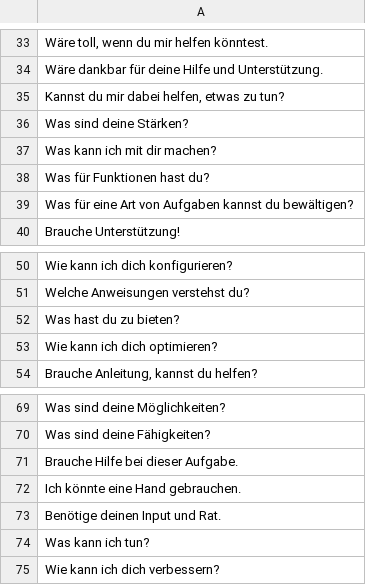
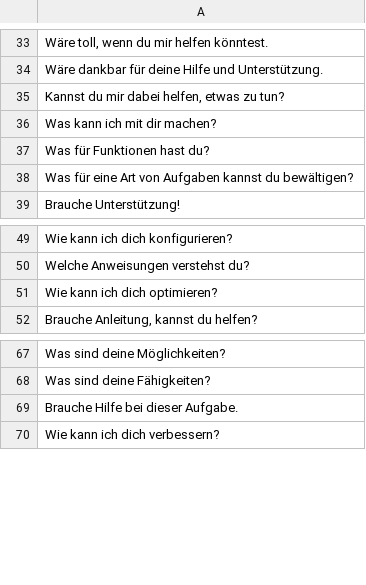
Before and after one commit to SE-Stuttgart/kib3_moodle_chatbot_backend, a CSV file: new_corpus/RequestHelp.csv, drawn as a sheet; only a part is shown, gaps mark what is left out.

```diff
--- a/new_corpus/RequestHelp.csv
+++ b/new_corpus/RequestHelp.csv
@@ -35,3 +35,2 @@
 "Kannst du mir dabei helfen, etwas zu tun?",
-"Was sind deine Stärken?",
 "Was kann ich mit dir machen?",
@@ -51,3 +50,2 @@
 "Welche Anweisungen verstehst du?",
-"Was hast du zu bieten?",
 "Wie kann ich dich optimieren?",
@@ -71,5 +69,2 @@
 "Brauche Hilfe bei dieser Aufgabe.",
-"Ich könnte eine Hand gebrauchen.",
-"Benötige deinen Input und Rat.",
-"Was kann ich tun?",
 "Wie kann ich dich verbessern?",
```
Also changed, not shown: new_corpus/Search.csv, 2 other files.
